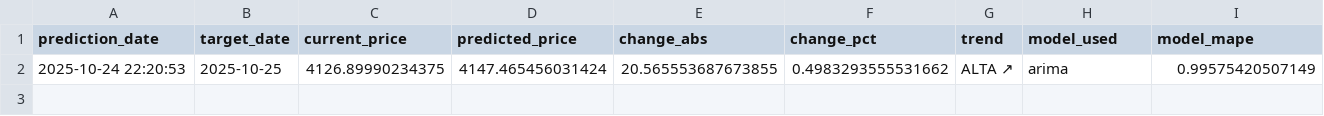
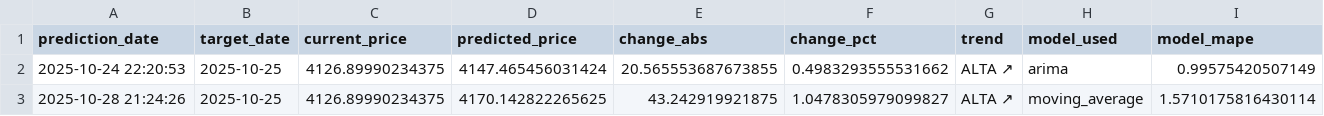
Before and after one commit to danielss87/buongiorno, a CSV file: backend/pipeline/data/predictions/predictions_history.csv (was data/predictions/predictions_history.csv), drawn as a sheet; the diff names each change by its address in the sheet, - before the commit and + after, or states it on an @@ line.

```diff
--- a/data/predictions/predictions_history.csv
+++ b/backend/pipeline/data/predictions/predictions_history.csv
+row 3: 2025-10-28 21:24:26 | 2025-10-25 | 4126.89990234375 | 4170.142822265625 | 43.242919921875 | 1.0478305979099827 | ALTA ↗ | moving_average | 1.5710175816430114
```
Also changed, not shown: 37 other files.
